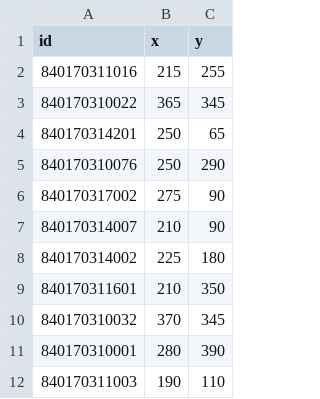
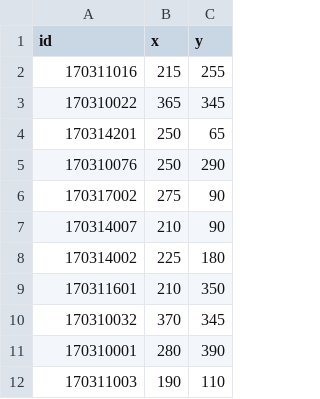
Before and after one commit to TEAbraham/AqiDashboard, a CSV file: data/location-coord.csv, drawn as a sheet.

```diff
--- a/data/location-coord.csv
+++ b/data/location-coord.csv
@@ -1,12 +1,12 @@
 id,x,y
-840170311016,215,255
-840170310022,365,345
-840170314201,250,65
-840170310076,250,290
-840170317002,275,90
-840170314007,210,90
-840170314002,225,180
-840170311601,210,350
-840170310032,370,345
-840170310001,280,390
-840170311003,190,110
+170311016,215,255
+170310022,365,345
+170314201,250,65
+170310076,250,290
+170317002,275,90
+170314007,210,90
+170314002,225,180
+170311601,210,350
+170310032,370,345
+170310001,280,390
+170311003,190,110
```
Also changed, not shown: data/location_coords.csv, data/locations.csv, 17 other files.
